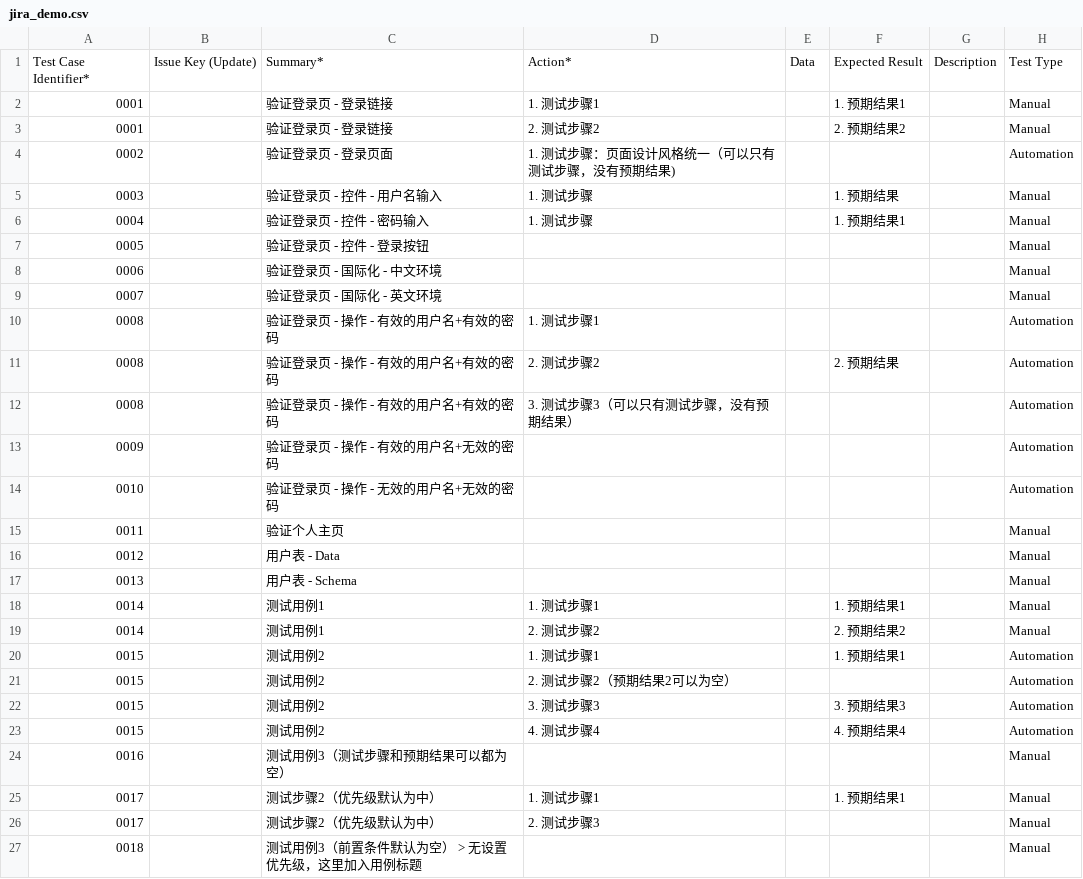
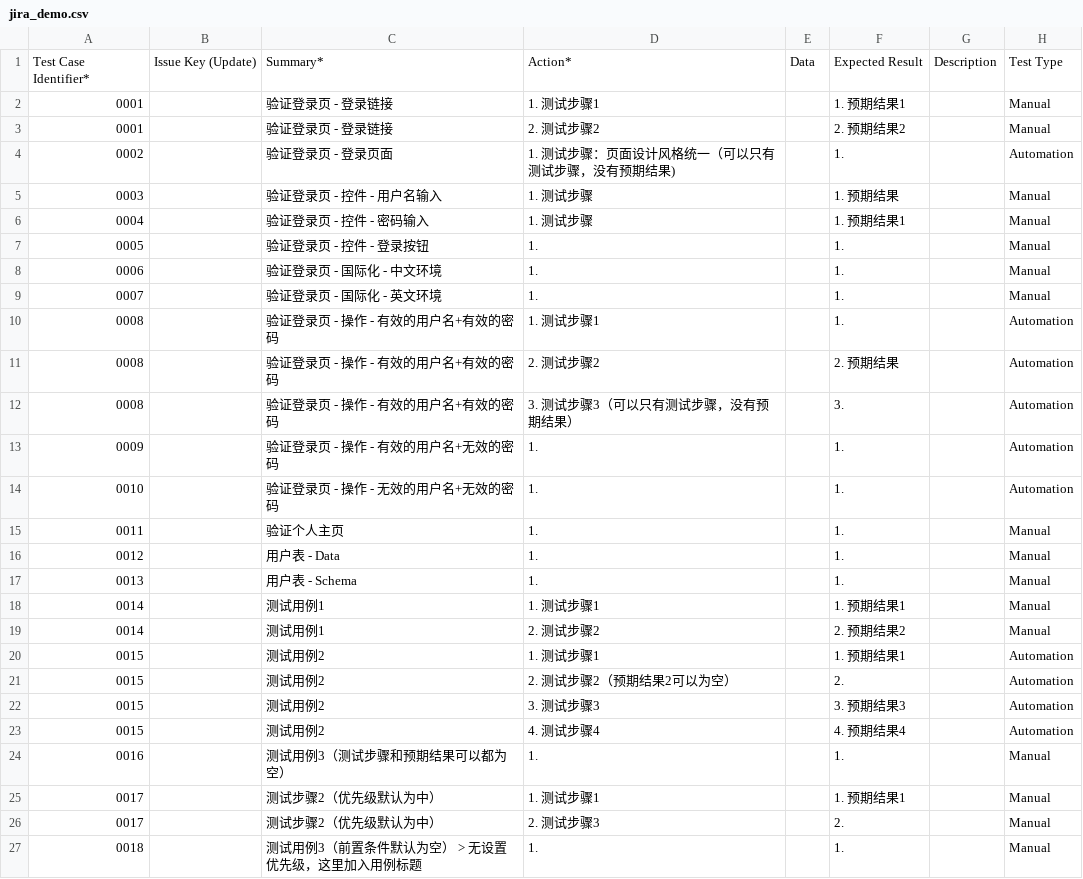
Before and after one commit to Allenzzz/x2case, a CSV file: docs/jira_demo.csv, drawn as a sheet; only a part is shown; the diff names each change by its address in the sheet, - before the commit and + after, or states it on an @@ line.

```diff
--- a/docs/jira_demo.csv
+++ b/docs/jira_demo.csv
-F4: (empty)
+F4: 1.
-D7:D9: (empty)
+D7:D9: 1.
-F7:F10: (empty)
+F7:F10: 1.
-F12: (empty)
+F12: 3.
-D13:D17: (empty)
+D13:D17: 1.
-F13:F17: (empty)
+F13:F17: 1.
-F21: (empty)
+F21: 2.
-D24: (empty)
+D24: 1.
-F24: (empty)
+F24: 1.
-F26: (empty)
+F26: 2.
-D27: (empty)
+D27: 1.
-F27: (empty)
+F27: 1.
```
Also changed, not shown: 5 other files.
